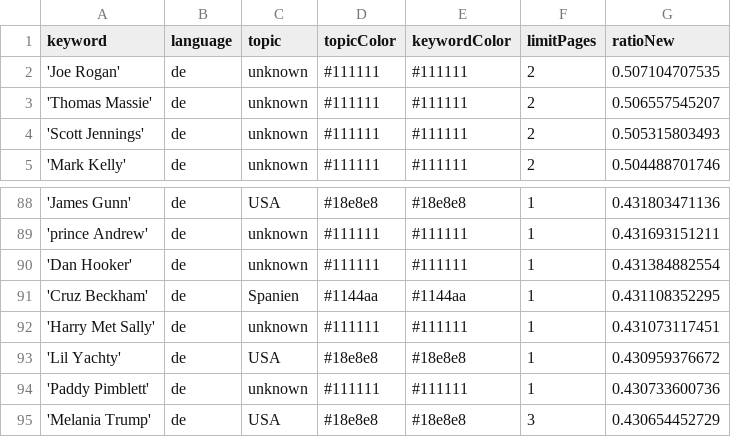
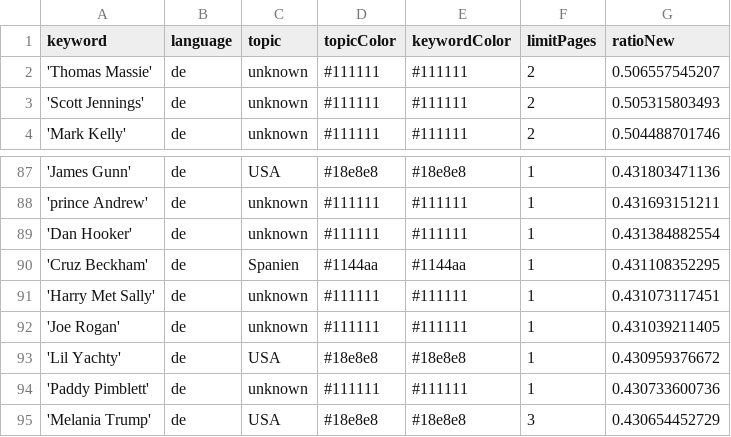
Before and after one commit to JoPhi24-news/leuteFluesterer, a CSV file: keywords.csv, drawn as a sheet; only a part is shown, gaps mark what is left out; removed rows and columns are numbered as before the commit, all else as after; the diff names each change by its address in the sheet, - before the commit and + after, or states it on an @@ line.

Commit message:
Commit from GitHub Actions (harvest:0.0)

```diff
--- a/keywords.csv
+++ b/keywords.csv
-row 2: 'Joe Rogan' | de | unknown | #111111 | #111111 | 2 | 0.507104707535
+row 92: 'Joe Rogan' | de | unknown | #111111 | #111111 | 1 | 0.431039211405
```
